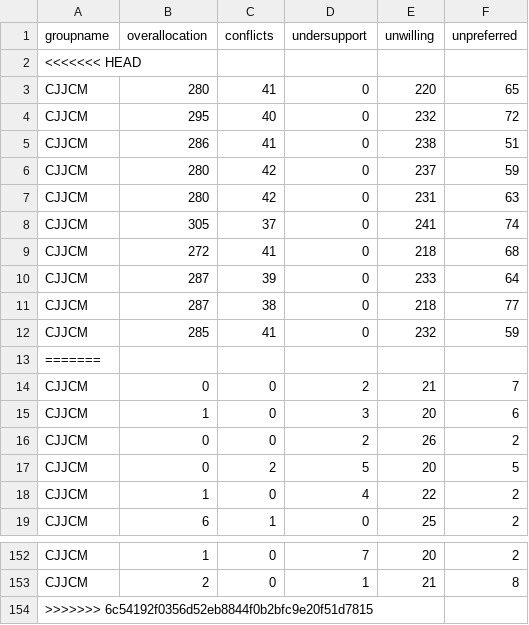
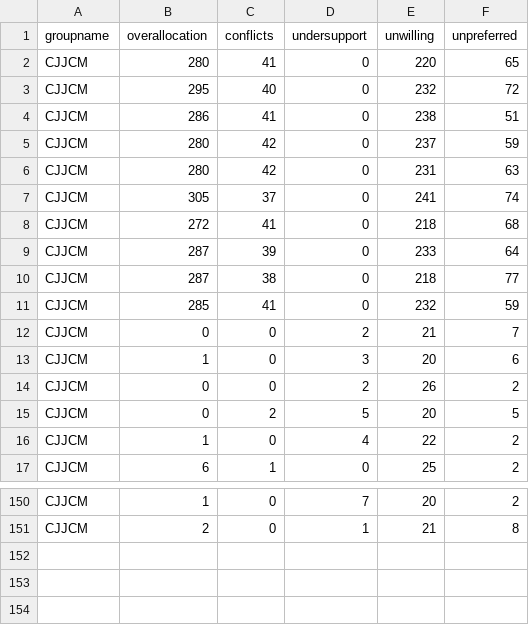
Before and after one commit to jethrorlee731/evo_assign_ta, a CSV file: CJJCM_sol.csv, drawn as a sheet; only a part is shown, gaps mark what is left out; the diff names each change by its address in the sheet, - before the commit and + after, or states it on an @@ line.

```diff
--- a/CJJCM_sol.csv
+++ b/CJJCM_sol.csv
-row 2: <<<<<<< HEAD
-row 13: =======
-row 154: >>>>>>> 6c54192f0356d52eb8844f0b2bfc9e20f51d7815
```
